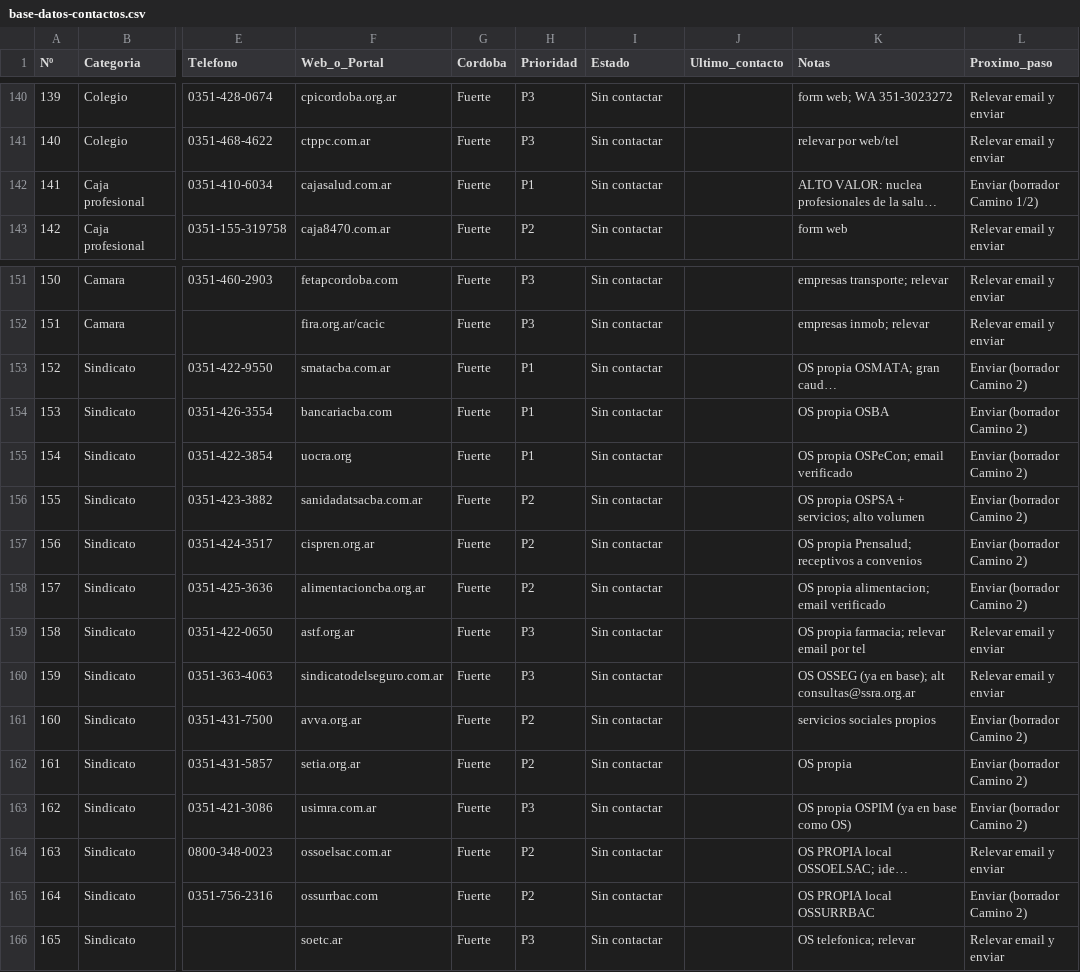
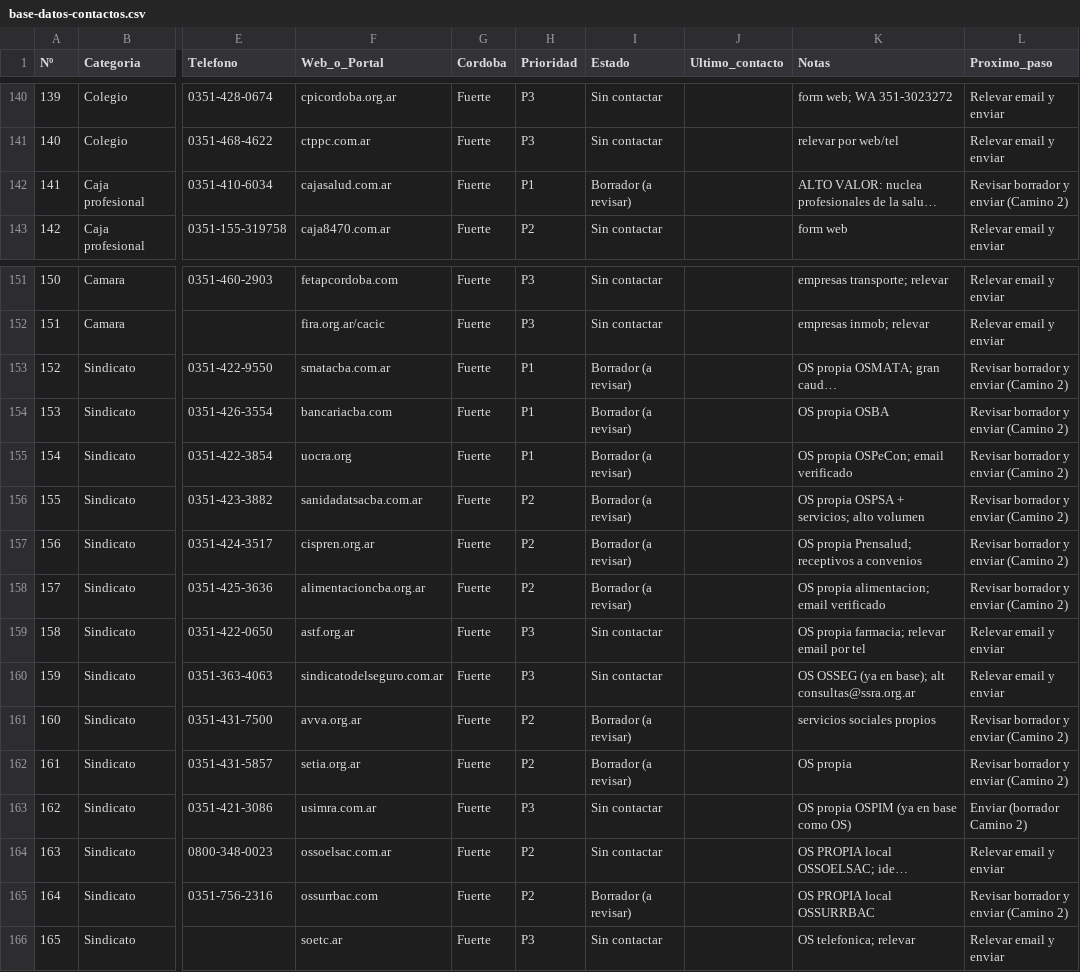
Before and after one commit to rvdistribuidor4-bit/mkt, a CSV file: convenios/base-datos-contactos.csv, drawn as a sheet; only a part is shown, gaps mark what is left out; long unchanged cells end in …; the diff names each change by its address in the sheet, - before the commit and + after, or states it on an @@ line.

```diff
--- a/convenios/base-datos-contactos.csv
+++ b/convenios/base-datos-contactos.csv
-I142 (Estado): Sin contactar
+I142 (Estado): Borrador (a revisar)
-L142 (Proximo_paso): Enviar (borrador Camino 1/2)
+L142 (Proximo_paso): Revisar borrador y enviar (Camino 2)
-I153:I158 (Estado): Sin contactar
+I153:I158 (Estado): Borrador (a revisar)
-L153:L158 (Proximo_paso): Enviar (borrador Camino 2)
+L153:L158 (Proximo_paso): Revisar borrador y enviar (Camino 2)
-I161:I162 (Estado): Sin contactar
+I161:I162 (Estado): Borrador (a revisar)
-L161:L162 (Proximo_paso): Enviar (borrador Camino 2)
+L161:L162 (Proximo_paso): Revisar borrador y enviar (Camino 2)
-I165 (Estado): Sin contactar
+I165 (Estado): Borrador (a revisar)
-L165 (Proximo_paso): Enviar (borrador Camino 2)
+L165 (Proximo_paso): Revisar borrador y enviar (Camino 2)
```
Also changed, not shown: 2 other files.
